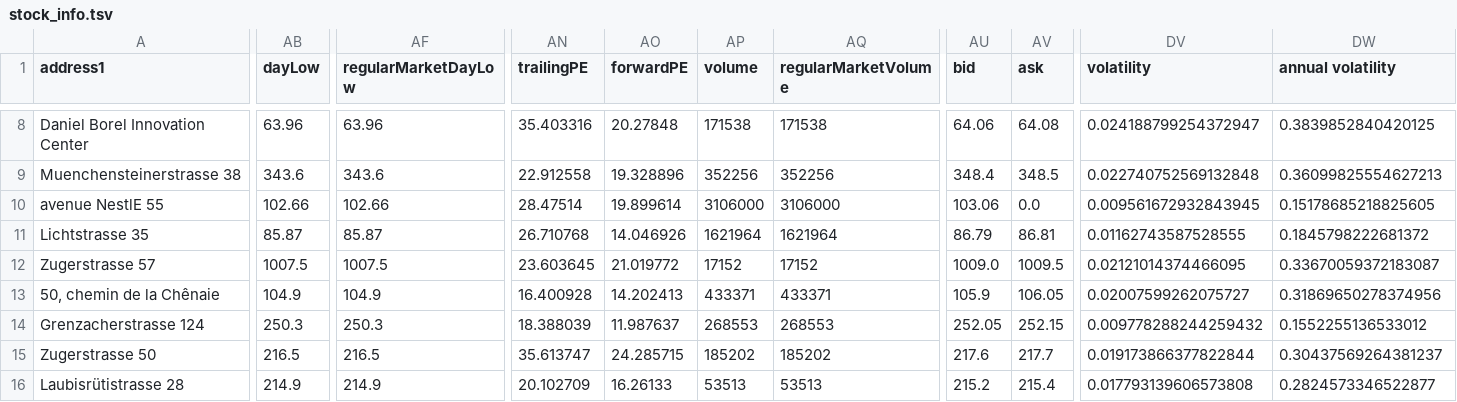
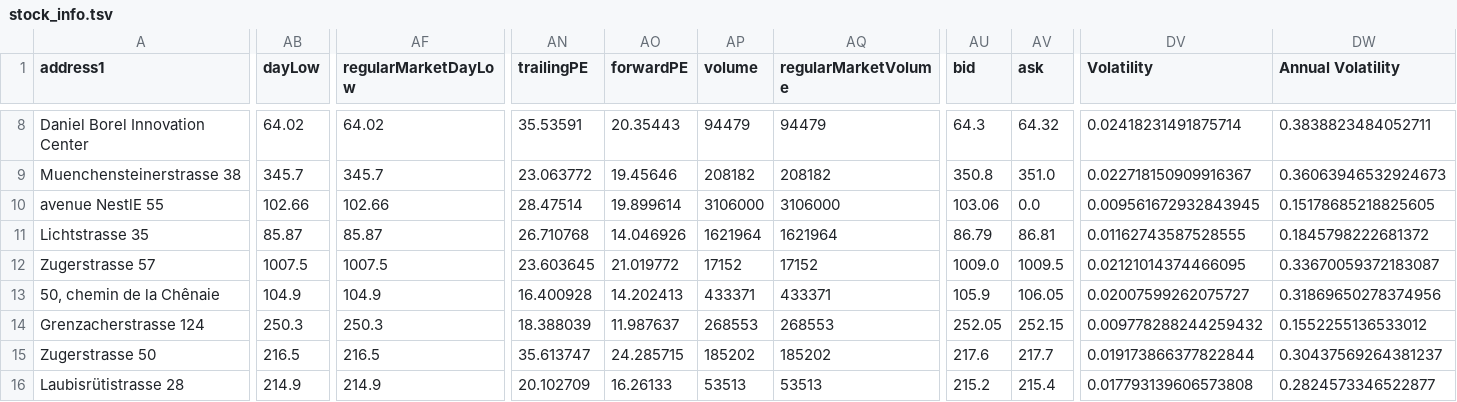
Before and after one commit to glaand/personal-investment-recommender, a TSV file: data/stock_info.tsv, drawn as a sheet; only a part is shown, gaps mark what is left out; the diff covers the shown part only; the diff names each change by its address in the sheet, - before the commit and + after, or states it on an @@ line.

```diff
--- a/data/stock_info.tsv
+++ b/data/stock_info.tsv
-DV1: volatility
+DV1: Volatility
-DW1: annual volatility
+DW1: Annual Volatility
-AB8 (dayLow): 63.96
+AB8 (dayLow): 64.02
-AF8 (regularMarketDayLow): 63.96
+AF8 (regularMarketDayLow): 64.02
-AN8 (trailingPE): 35.403316
+AN8 (trailingPE): 35.53591
-AO8 (forwardPE): 20.27848
+AO8 (forwardPE): 20.35443
-AP8 (volume): 171538
+AP8 (volume): 94479
-AQ8 (regularMarketVolume): 171538
+AQ8 (regularMarketVolume): 94479
-AU8 (bid): 64.06
+AU8 (bid): 64.3
-AV8 (ask): 64.08
+AV8 (ask): 64.32
-DV8 (Volatility): 0.024188799254372947
+DV8 (Volatility): 0.02418231491875714
-DW8 (Annual Volatility): 0.3839852840420125
+DW8 (Annual Volatility): 0.3838823484052711
-AB9 (dayLow): 343.6
+AB9 (dayLow): 345.7
-AF9 (regularMarketDayLow): 343.6
+AF9 (regularMarketDayLow): 345.7
-AN9 (trailingPE): 22.912558
+AN9 (trailingPE): 23.063772
-AO9 (forwardPE): 19.328896
+AO9 (forwardPE): 19.45646
-AP9 (volume): 352256
+AP9 (volume): 208182
-AQ9 (regularMarketVolume): 352256
+AQ9 (regularMarketVolume): 208182
-AU9 (bid): 348.4
+AU9 (bid): 350.8
-AV9 (ask): 348.5
+AV9 (ask): 351.0
-DV9 (Volatility): 0.022740752569132848
+DV9 (Volatility): 0.022718150909916367
-DW9 (Annual Volatility): 0.36099825554627213
+DW9 (Annual Volatility): 0.36063946532924673
```
Also changed, not shown: 110 edited cells elsewhere in this file, 6 other files.
